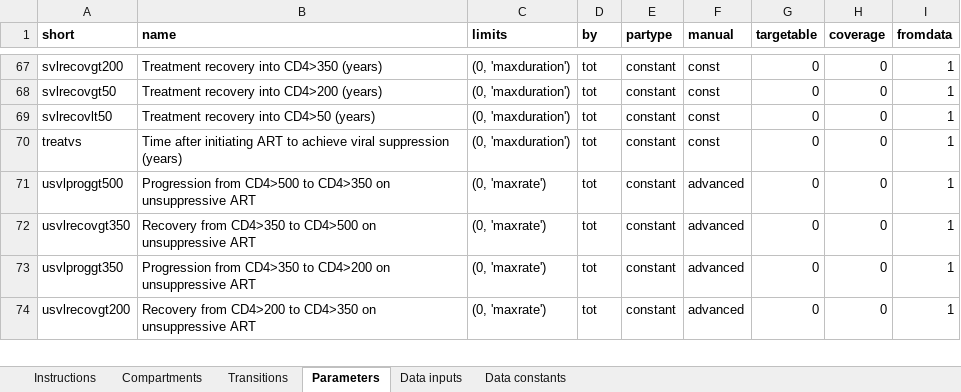
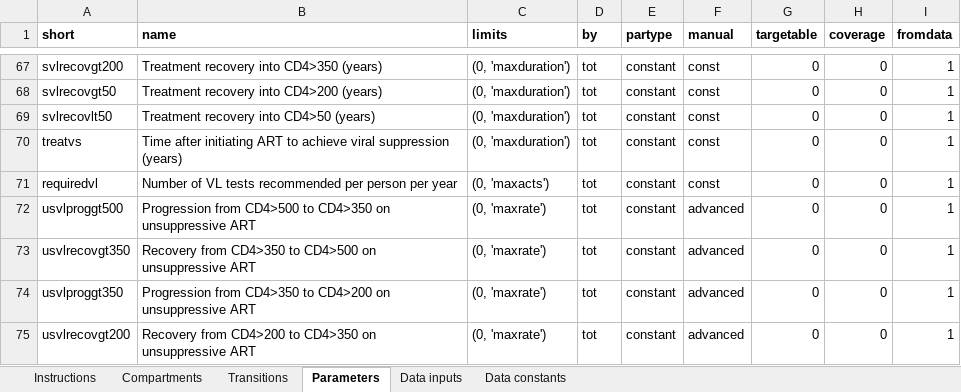
Before and after one commit to optimamodel/optima, an Excel workbook: optima/model-inputs.xlsx, sheet Parameters, drawn as a sheet; only a part is shown, gaps mark what is left out; values as stored, in another font and other column widths than the file's, no borders; the diff names each change by its address in the sheet, - before the commit and + after, or states it on an @@ line.

Commit message:
added new parameters

```diff
--- a/optima/model-inputs.xlsx (sheet Parameters)
+++ b/optima/model-inputs.xlsx (sheet Parameters)
+row 71: requiredvl | Number of VL tests recommended per person per year | (0, 'maxacts') | tot | constant | const | 0 | 0 | 1
```
Also changed, not shown: sheet Data constants.
